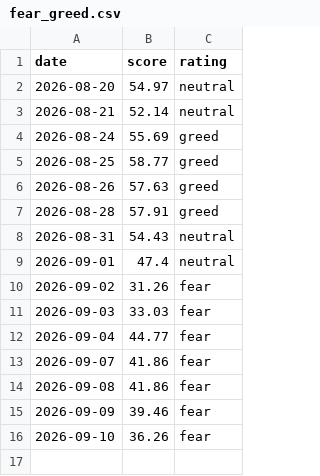
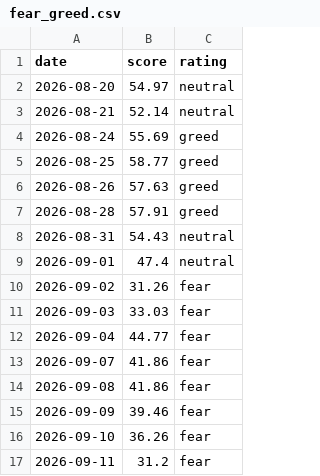
Before and after one commit to corevaultint/dial-data-relay, a CSV file: data/series/fear_greed.csv, drawn as a sheet; the diff names each change by its address in the sheet, - before the commit and + after, or states it on an @@ line.

```diff
--- a/data/series/fear_greed.csv
+++ b/data/series/fear_greed.csv
+row 17: 2026-09-11 | 31.2 | fear
```
Also changed, not shown: data/log/failures.csv, data/series/av_sentiment_macro.csv, 7 other files.
